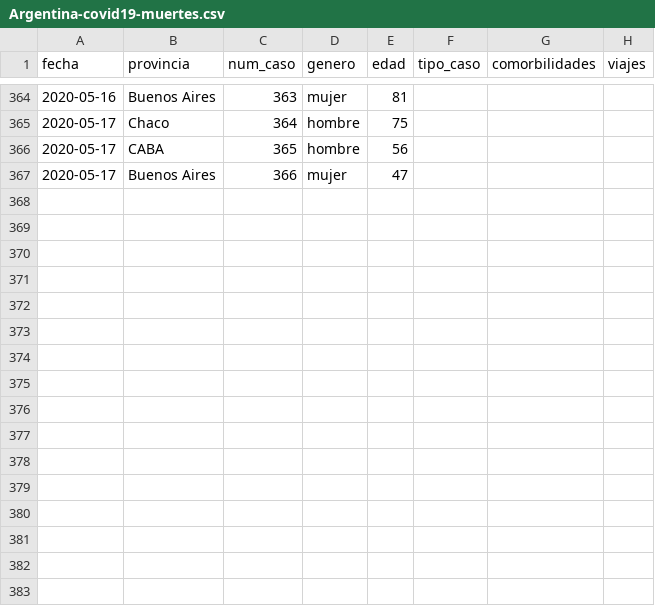
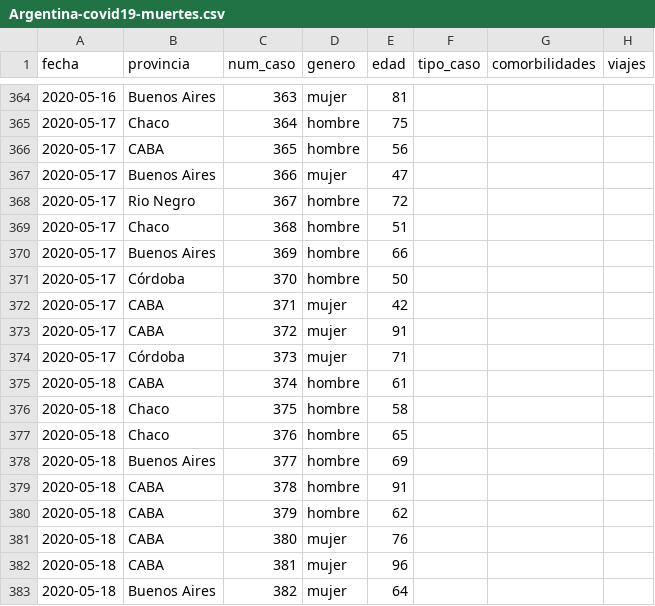
Before and after one commit to lucia15/Database-Covid19-Argentina, a CSV file: Argentina-covid19-muertes.csv, drawn as a sheet; only a part is shown, gaps mark what is left out.

```diff
--- a/Argentina-covid19-muertes.csv
+++ b/Argentina-covid19-muertes.csv
@@ -367 +367,17 @@ fecha,provincia,num_caso,genero,edad,tipo_caso,comorbilidades,viajes
 2020-05-17,Buenos Aires,366,mujer,47,,,
+2020-05-17,Rio Negro,367,hombre,72,,,
+2020-05-17,Chaco,368,hombre,51,,,
+2020-05-17,Buenos Aires,369,hombre,66,,,
+2020-05-17,Córdoba,370,hombre,50,,,
+2020-05-17,CABA,371,mujer,42,,,
+2020-05-17,CABA,372,mujer,91,,,
+2020-05-17,Córdoba,373,mujer,71,,,
+2020-05-18,CABA,374,hombre,61,,,
+2020-05-18,Chaco,375,hombre,58,,,
+2020-05-18,Chaco,376,hombre,65,,,
+2020-05-18,Buenos Aires,377,hombre,69,,,
+2020-05-18,CABA,378,hombre,91,,,
+2020-05-18,CABA,379,hombre,62,,,
+2020-05-18,CABA,380,mujer,76,,,
+2020-05-18,CABA,381,mujer,96,,,
+2020-05-18,Buenos Aires,382,mujer,64,,,
```
Also changed, not shown: Argentina-covid19-por-provincia.csv, Argentina-covid19.csv.
